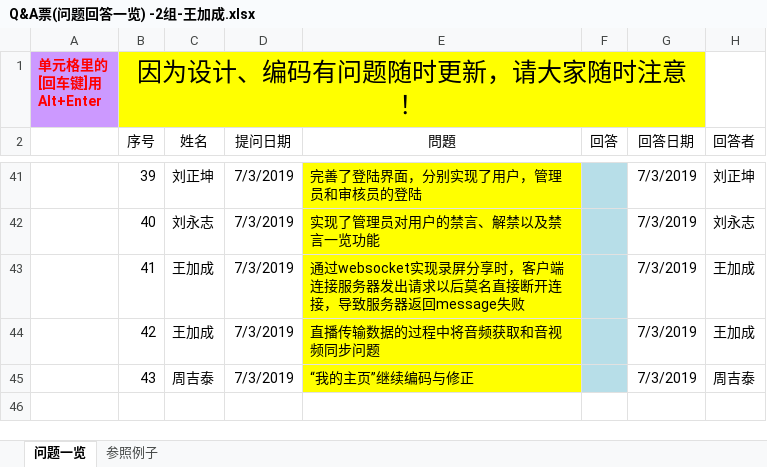
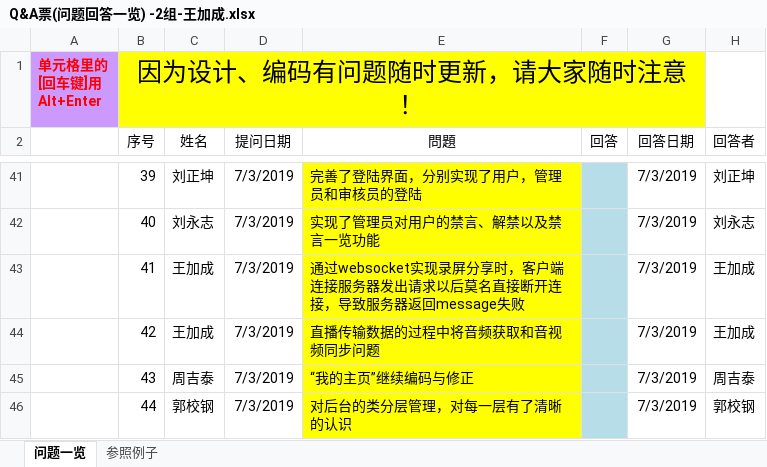
Before and after one commit to elearning-team/elearning, an Excel workbook: 公共/Q&A票(问题回答一览) -2组-王加成.xlsx, sheet 问题一览, drawn as a sheet; only a part is shown, gaps mark what is left out; values as stored, in another font and other column widths than the file's, no borders; the diff names each change by its address in the sheet, - before the commit and + after, or states it on an @@ line.

```diff
--- a/公共/Q&A票(问题回答一览) -2组-王加成.xlsx (sheet 问题一览)
+++ b/公共/Q&A票(问题回答一览) -2组-王加成.xlsx (sheet 问题一览)
+row 46:  | 44 | 郭校钢 | 7/3/2019 | 对后台的类分层管理，对每一层有了清晰的认识 |  | 7/3/2019 | 郭校钢
```
Also changed, not shown: 1 other file.
